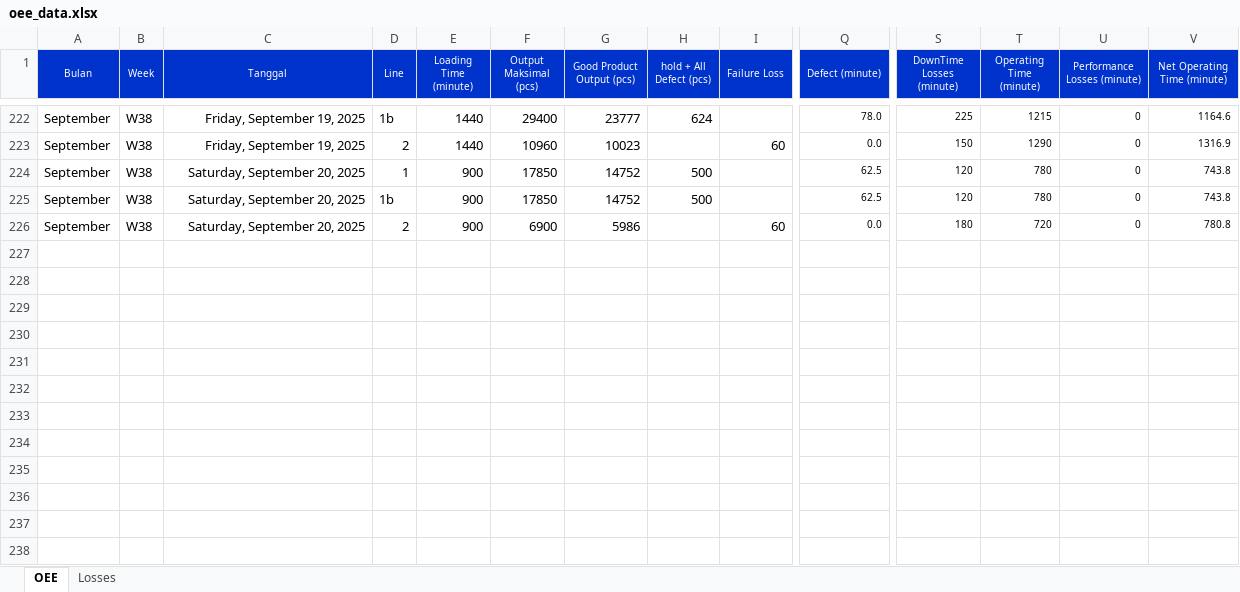
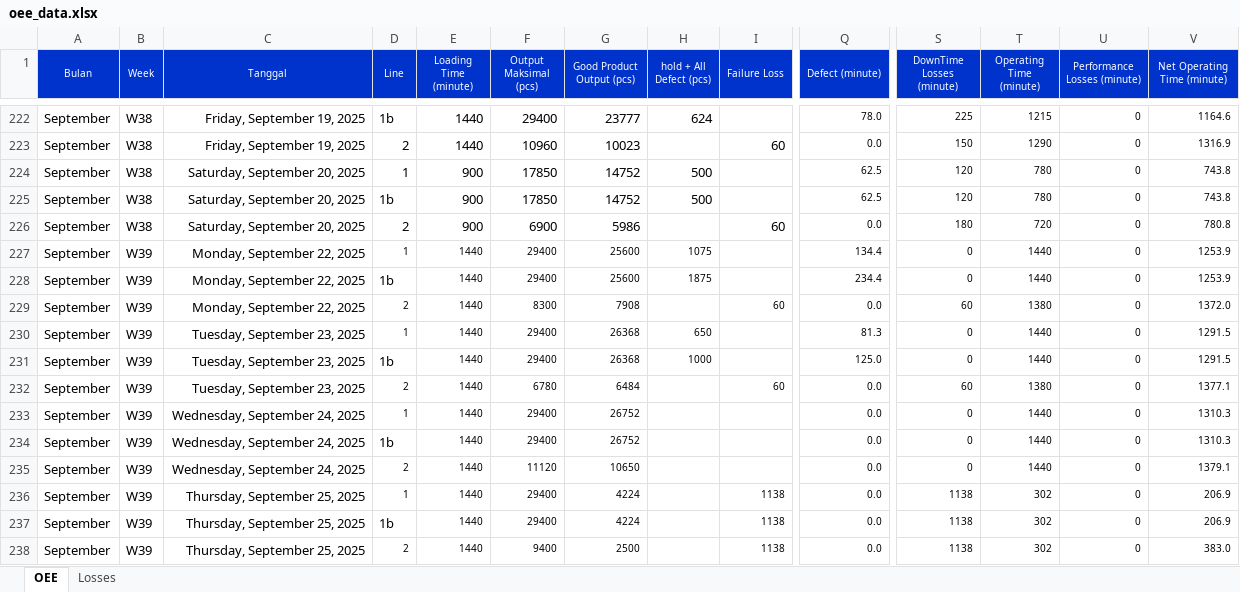
Before and after one commit to fazrygunband/oee-calf, an Excel workbook: oee_data.xlsx, sheet OEE, drawn as a sheet; only a part is shown, gaps mark what is left out; values as stored, in another font and other column widths than the file's, no borders; conditional formats not drawn; rows hold the shown columns only; the diff names each change by its address in the sheet, - before the commit and + after, or states it on an @@ line.

Commit message:
Add files via upload

```diff
--- a/oee_data.xlsx (sheet OEE)
+++ b/oee_data.xlsx (sheet OEE)
+row 227: September | W39 | Monday, September 22, 2025 | 1 | 1440 | 29400 | 25600 | 1075 |  | 134.4 | 0 | 1440 | 0 | 1253.9
+row 228: September | W39 | Monday, September 22, 2025 | 1b | 1440 | 29400 | 25600 | 1875 |  | 234.4 | 0 | 1440 | 0 | 1253.9
+row 229: September | W39 | Monday, September 22, 2025 | 2 | 1440 | 8300 | 7908 |  | 60 | 0.0 | 60 | 1380 | 0 | 1372.0
+row 230: September | W39 | Tuesday, September 23, 2025 | 1 | 1440 | 29400 | 26368 | 650 |  | 81.3 | 0 | 1440 | 0 | 1291.5
+row 231: September | W39 | Tuesday, September 23, 2025 | 1b | 1440 | 29400 | 26368 | 1000 |  | 125.0 | 0 | 1440 | 0 | 1291.5
+row 232: September | W39 | Tuesday, September 23, 2025 | 2 | 1440 | 6780 | 6484 |  | 60 | 0.0 | 60 | 1380 | 0 | 1377.1
+row 233: September | W39 | Wednesday, September 24, 2025 | 1 | 1440 | 29400 | 26752 |  |  | 0.0 | 0 | 1440 | 0 | 1310.3
+row 234: September | W39 | Wednesday, September 24, 2025 | 1b | 1440 | 29400 | 26752 |  |  | 0.0 | 0 | 1440 | 0 | 1310.3
+row 235: September | W39 | Wednesday, September 24, 2025 | 2 | 1440 | 11120 | 10650 |  |  | 0.0 | 0 | 1440 | 0 | 1379.1
+row 236: September | W39 | Thursday, September 25, 2025 | 1 | 1440 | 29400 | 4224 |  | 1138 | 0.0 | 1138 | 302 | 0 | 206.9
+row 237: September | W39 | Thursday, September 25, 2025 | 1b | 1440 | 29400 | 4224 |  | 1138 | 0.0 | 1138 | 302 | 0 | 206.9
+row 238: September | W39 | Thursday, September 25, 2025 | 2 | 1440 | 9400 | 2500 |  | 1138 | 0.0 | 1138 | 302 | 0 | 383.0
```
Also changed, not shown: sheet Losses.
